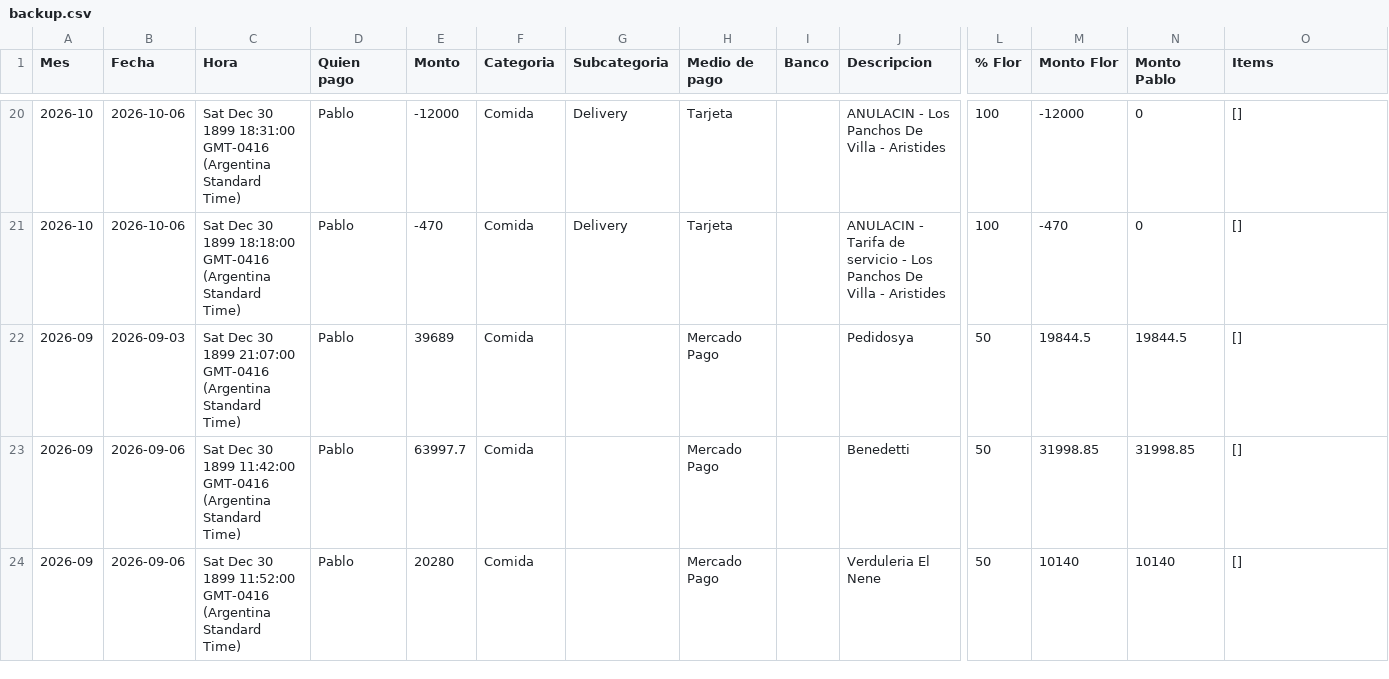
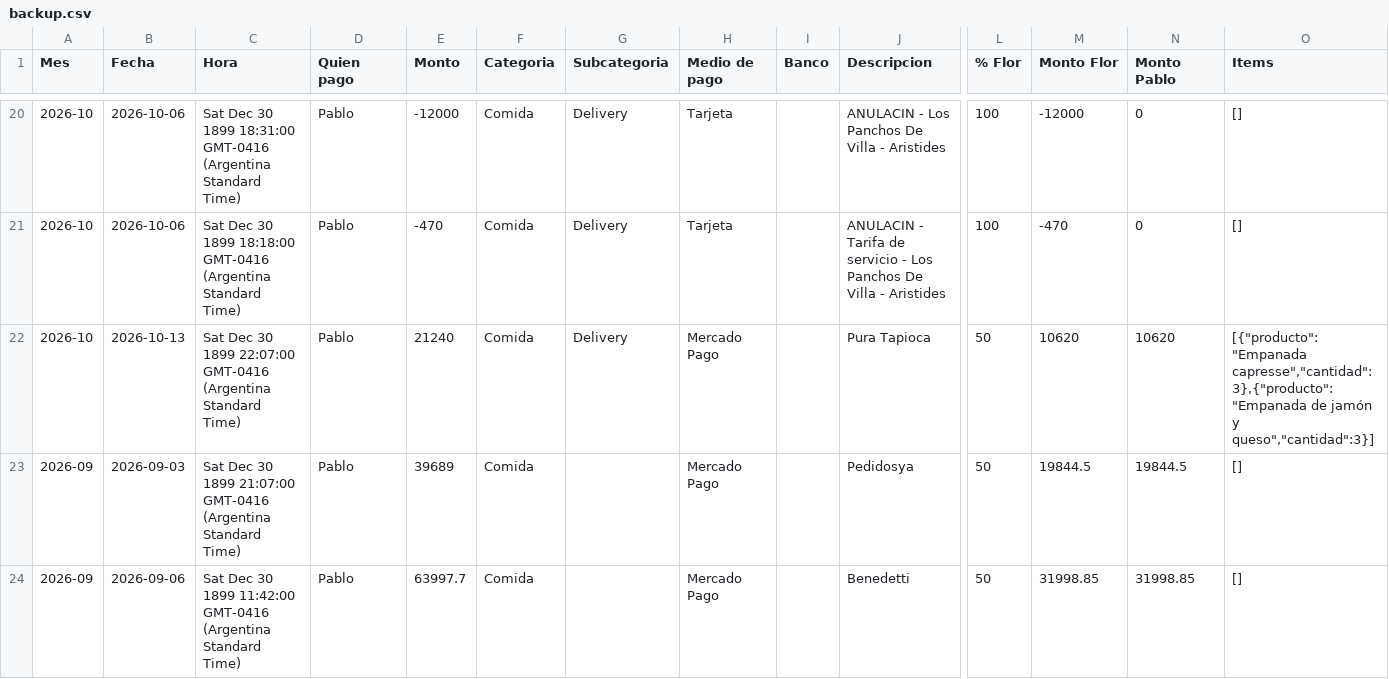
Before and after one commit to jofreflorenciam-art/gastos-flor-pablo, a CSV file: data/backup.csv, drawn as a sheet; only a part is shown, gaps mark what is left out; the shorter side is filled out with more unchanged rows; rows hold the shown columns only; the diff names each change by its address in the sheet, - before the commit and + after, or states it on an @@ line.

Commit message:
Backup automático 2026-11-09 11:06

```diff
--- a/data/backup.csv
+++ b/data/backup.csv
+row 22: 2026-10 | 2026-10-13 | Sat Dec 30 1899 22:07:00 GMT-0416 (Argentina Standard Time) | Pablo | 21240 | Comida | Delivery | Mercado Pago |  | Pura Tapioca | 50 | 10620 | 10620 | [{"producto":"Empanada capresse","cantidad":3},{"producto":"Empanada de jamón y queso","cantidad":3}]
```
